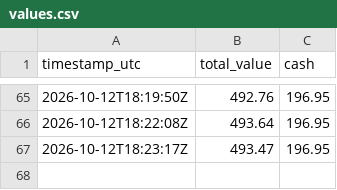
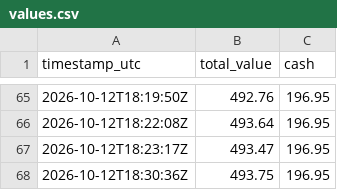
Before and after one commit to mitchmackey90-bit/paper-trading-tracker, a CSV file: values.csv, drawn as a sheet; only a part is shown, gaps mark what is left out; the diff names each change by its address in the sheet, - before the commit and + after, or states it on an @@ line.

```diff
--- a/values.csv
+++ b/values.csv
+row 68: 2026-10-12T18:30:36Z | 493.75 | 196.95
```
Also changed, not shown: 2 other files.
